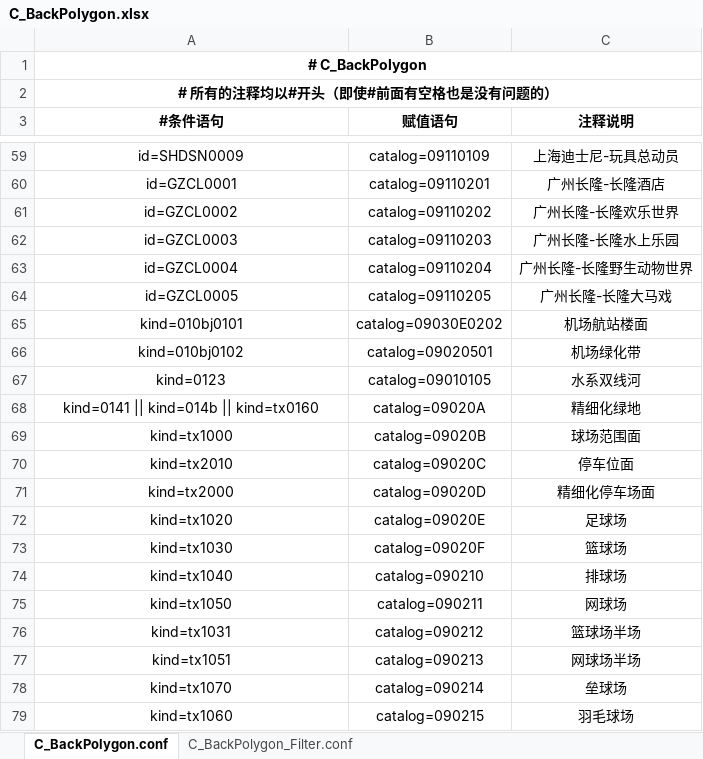
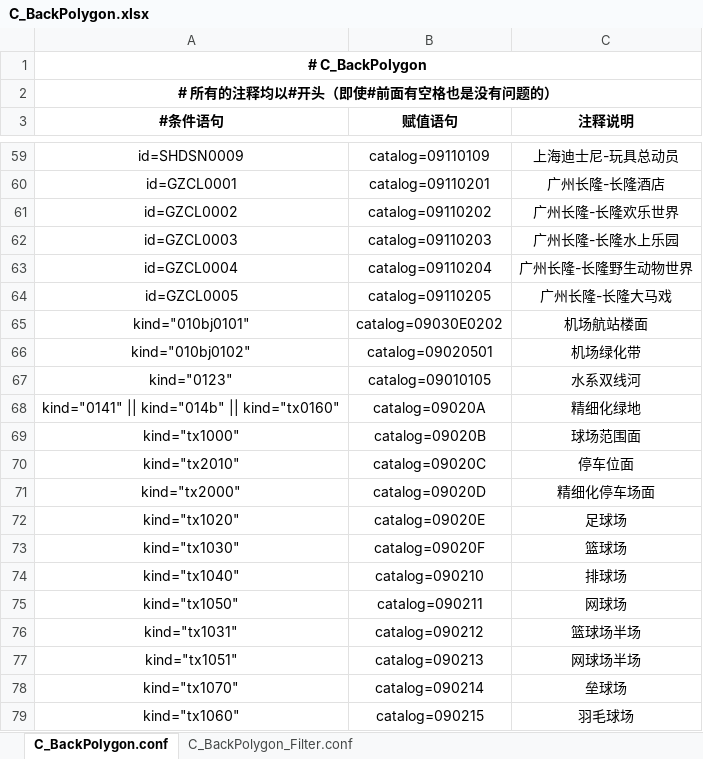
Before and after one commit to qiyancos/ConditionAssign, an Excel workbook: conf/excel/C_BackPolygon.xlsx, sheet C_BackPolygon.conf, drawn as a sheet; only a part is shown, gaps mark what is left out; values as stored, in another font and other column widths than the file's, no borders; the diff covers the shown part only; the diff names each change by its address in the sheet, - before the commit and + after, or states it on an @@ line.

Commit message:
Fix bug in back polygon config file

```diff
--- a/conf/excel/C_BackPolygon.xlsx (sheet C_BackPolygon.conf)
+++ b/conf/excel/C_BackPolygon.xlsx (sheet C_BackPolygon.conf)
-A65 (#条件语句): kind=010bj0101
+A65 (#条件语句): kind="010bj0101"
-A66 (#条件语句): kind=010bj0102
+A66 (#条件语句): kind="010bj0102"
-A67 (#条件语句): kind=0123
+A67 (#条件语句): kind="0123"
-A68 (#条件语句): kind=0141 || kind=014b || kind=tx0160
+A68 (#条件语句): kind="0141" || kind="014b" || kind="tx0160"
-A69 (#条件语句): kind=tx1000
+A69 (#条件语句): kind="tx1000"
-A70 (#条件语句): kind=tx2010
+A70 (#条件语句): kind="tx2010"
-A71 (#条件语句): kind=tx2000
+A71 (#条件语句): kind="tx2000"
-A72 (#条件语句): kind=tx1020
+A72 (#条件语句): kind="tx1020"
-A73 (#条件语句): kind=tx1030
+A73 (#条件语句): kind="tx1030"
-A74 (#条件语句): kind=tx1040
+A74 (#条件语句): kind="tx1040"
-A75 (#条件语句): kind=tx1050
+A75 (#条件语句): kind="tx1050"
-A76 (#条件语句): kind=tx1031
+A76 (#条件语句): kind="tx1031"
-A77 (#条件语句): kind=tx1051
+A77 (#条件语句): kind="tx1051"
-A78 (#条件语句): kind=tx1070
+A78 (#条件语句): kind="tx1070"
-A79 (#条件语句): kind=tx1060
+A79 (#条件语句): kind="tx1060"
```
Also changed, not shown: 47 edited cells elsewhere in this sheet.
